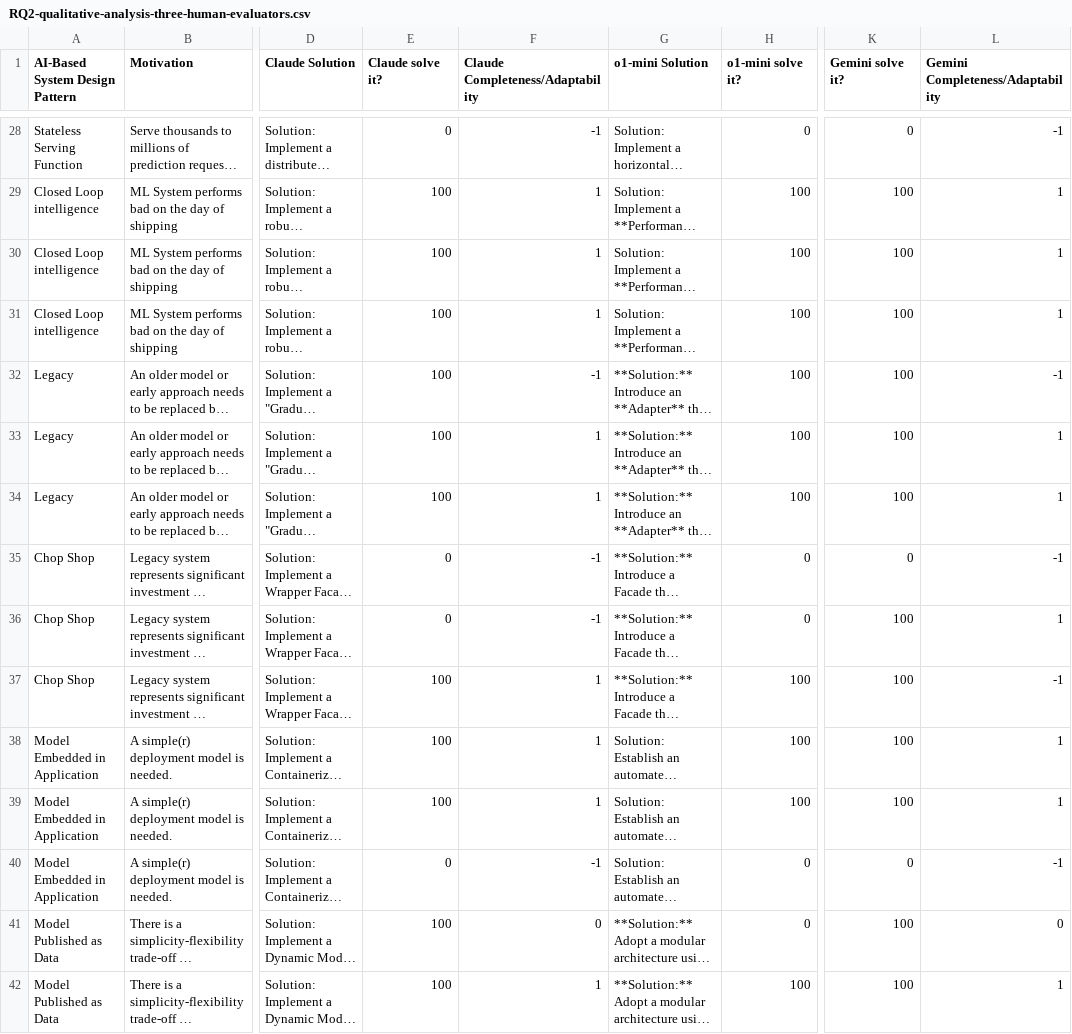
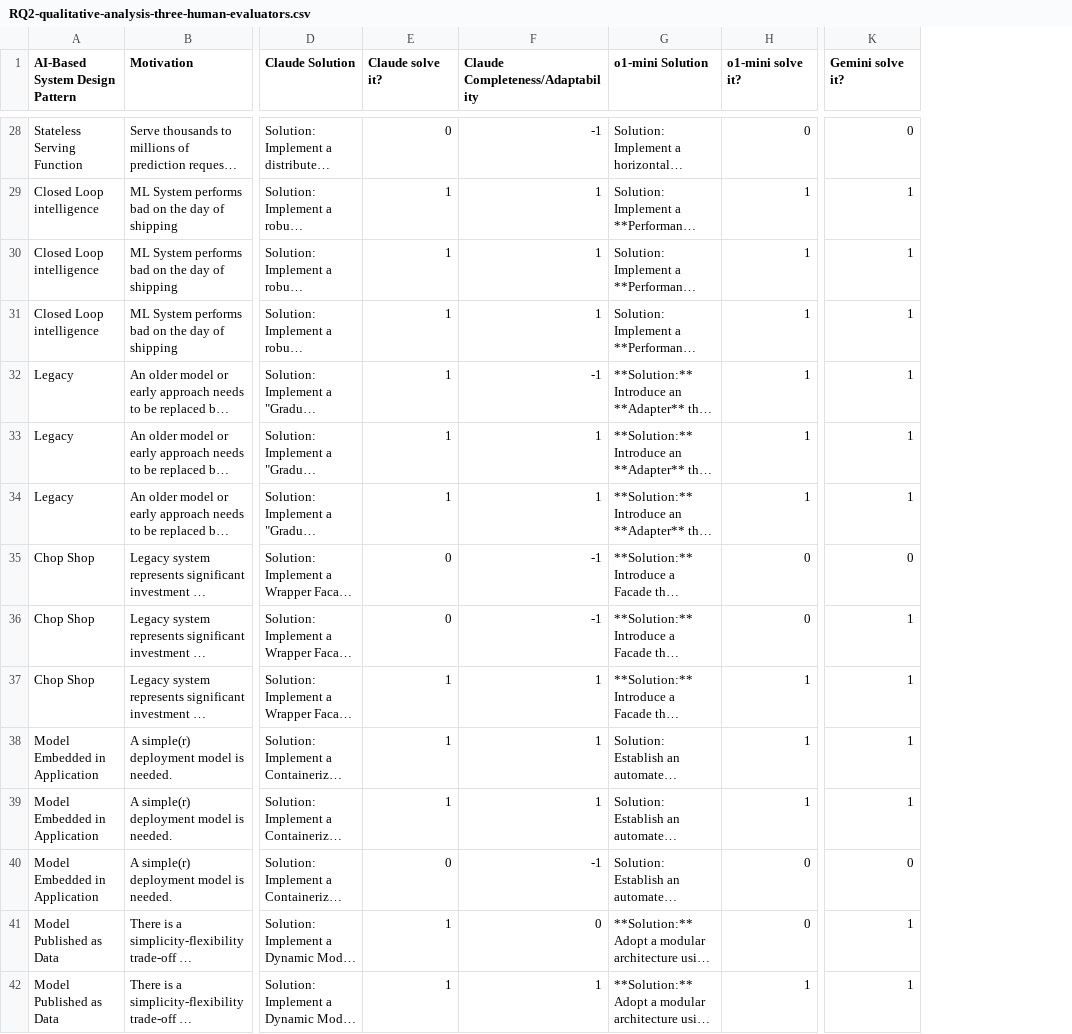
Before and after one commit to feliperodrigues116/llms_identify_ai_design_patterns, a CSV file: RQ2_csv/RQ2-qualitative-analysis-three-human-evaluators.csv, drawn as a sheet; only a part is shown, gaps mark what is left out; long unchanged cells end in …; the diff covers the shown part only; the diff names each change by its address in the sheet, - before the commit and + after, or states it on an @@ line.

```diff
--- a/RQ2_csv/RQ2-qualitative-analysis-three-human-evaluators.csv
+++ b/RQ2_csv/RQ2-qualitative-analysis-three-human-evaluators.csv
-column L (Gemini Completeness/Adaptability), rows 28-42: -1 | 1 | 1 | 1 | -1 | 1 | 1 | -1 | 1 | -1 | 1 | 1 | -1 | 0 | 1
-E29:E34 (Claude solve it?): 100
+E29:E34 (Claude solve it?): 1
-H29:H34 (o1-mini solve it?): 100
+H29:H34 (o1-mini solve it?): 1
-K29:K34 (Gemini solve it?): 100
+K29:K34 (Gemini solve it?): 1
-K36:K39 (Gemini solve it?): 100
+K36:K39 (Gemini solve it?): 1
-E37:E39 (Claude solve it?): 100
+E37:E39 (Claude solve it?): 1
-H37:H39 (o1-mini solve it?): 100
+H37:H39 (o1-mini solve it?): 1
-E41:E42 (Claude solve it?): 100
+E41:E42 (Claude solve it?): 1
-K41:K42 (Gemini solve it?): 100
+K41:K42 (Gemini solve it?): 1
-H42 (o1-mini solve it?): 100
+H42 (o1-mini solve it?): 1
```
Also changed, not shown: 124 edited cells elsewhere in this file, 2 other files.
